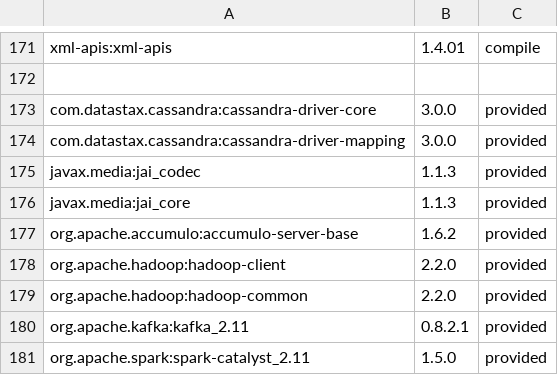
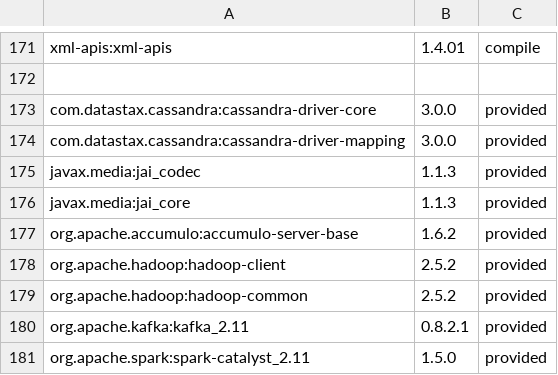
Before and after one commit to locationtech/geomesa, a TSV file: build/cqs.tsv, drawn as a sheet; only a part is shown, gaps mark what is left out.

Commit message:
GEOMESA-1089 Updating poms to add profile for building on LocationTech
* Also updating hadoop version in pom to 2.5.2

Signed-off-by: Emilio Lahr-Vivaz <elahrvivaz@ccri.com>

```diff
--- a/build/cqs.tsv
+++ b/build/cqs.tsv
@@ -177,4 +177,4 @@ javax.media:jai_core	1.1.3	provided
 org.apache.accumulo:accumulo-server-base	1.6.2	provided
-org.apache.hadoop:hadoop-client	2.2.0	provided
-org.apache.hadoop:hadoop-common	2.2.0	provided
+org.apache.hadoop:hadoop-client	2.5.2	provided
+org.apache.hadoop:hadoop-common	2.5.2	provided
 org.apache.kafka:kafka_2.11	0.8.2.1	provided
```
Also changed, not shown: 3 other files.
